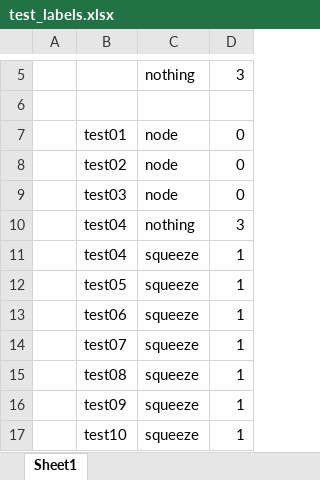
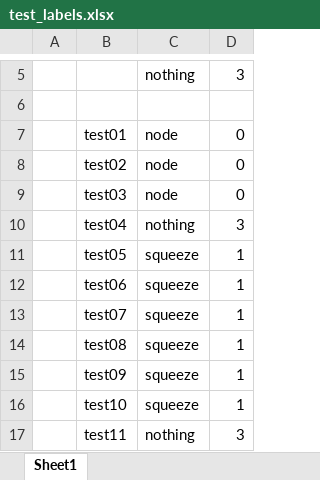
Before and after one commit to yash181/Tensegrity-HRI, an Excel workbook: test_labels.xlsx, sheet Sheet1, drawn as a sheet; only a part is shown, gaps mark what is left out; the shorter side is filled out with more unchanged rows; values as stored, in another font and other column widths than the file's, no borders; the diff names each change by its address in the sheet, - before the commit and + after, or states it on an @@ line.

Commit message:
corrected mistake

```diff
--- a/test_labels.xlsx (sheet Sheet1)
+++ b/test_labels.xlsx (sheet Sheet1)
-row 11:  | test04 | squeeze | 1
```
